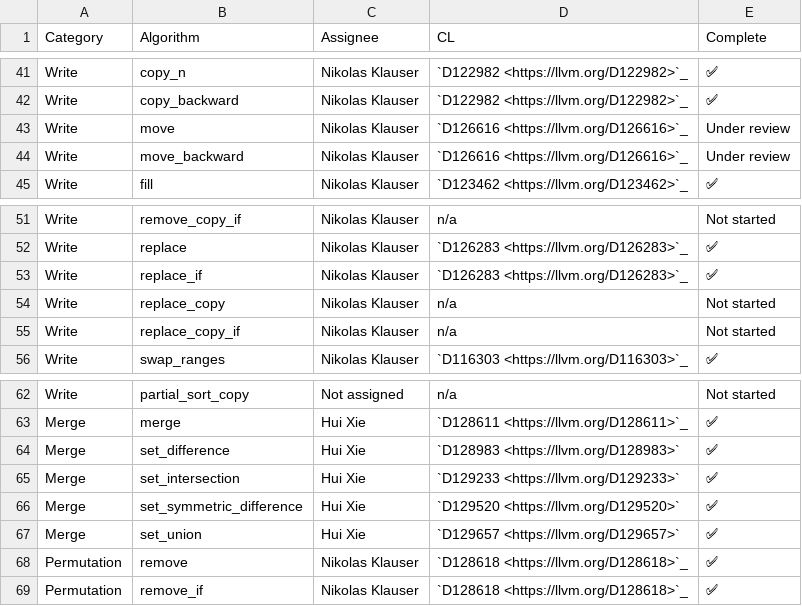
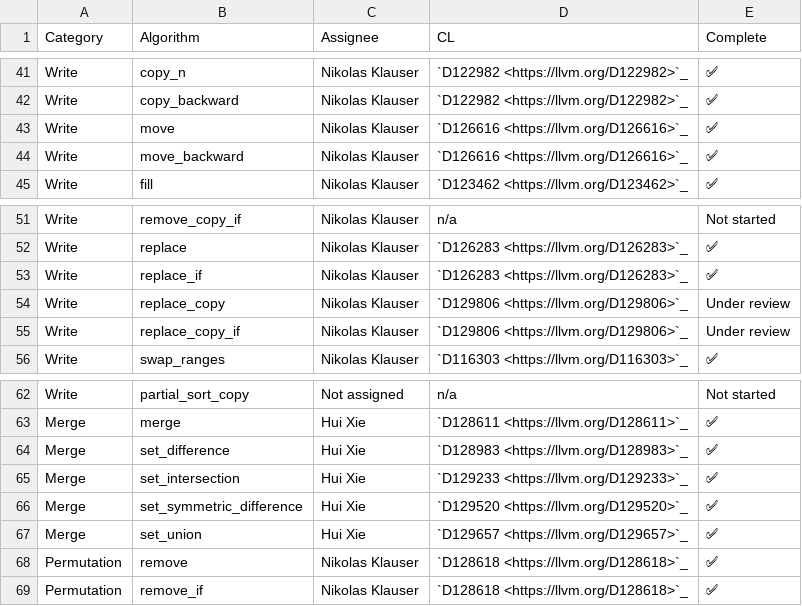
Before and after one commit to Manoj-Kumar-BV/llvm-project, a CSV file: libcxx/docs/Status/RangesAlgorithms.csv, drawn as a sheet; only a part is shown, gaps mark what is left out.

Commit message:
[libc++] Update RangesAlgorithms.csv

```diff
--- a/libcxx/docs/Status/RangesAlgorithms.csv
+++ b/libcxx/docs/Status/RangesAlgorithms.csv
@@ -42,4 +42,4 @@ Write,copy_n,Nikolas Klauser,`D122982 <https://llvm.org/D122982>`_,✅
 Write,copy_backward,Nikolas Klauser,`D122982 <https://llvm.org/D122982>`_,✅
-Write,move,Nikolas Klauser,`D126616 <https://llvm.org/D126616>`_,Under review
-Write,move_backward,Nikolas Klauser,`D126616 <https://llvm.org/D126616>`_,Under review
+Write,move,Nikolas Klauser,`D126616 <https://llvm.org/D126616>`_,✅
+Write,move_backward,Nikolas Klauser,`D126616 <https://llvm.org/D126616>`_,✅
 Write,fill,Nikolas Klauser,`D123462 <https://llvm.org/D123462>`_,✅
@@ -53,4 +53,4 @@ Write,replace,Nikolas Klauser,`D126283 <https://llvm.org/D126283>`_,✅
 Write,replace_if,Nikolas Klauser,`D126283 <https://llvm.org/D126283>`_,✅
-Write,replace_copy,Nikolas Klauser,n/a,Not started
-Write,replace_copy_if,Nikolas Klauser,n/a,Not started
+Write,replace_copy,Nikolas Klauser,`D129806 <https://llvm.org/D129806>`_,Under review
+Write,replace_copy_if,Nikolas Klauser,`D129806 <https://llvm.org/D129806>`_,Under review
 Write,swap_ranges,Nikolas Klauser,`D116303 <https://llvm.org/D116303>`_,✅
@@ -63,6 +63,6 @@ Write,partial_sort_copy,Not assigned,n/a,Not started
 Merge,merge,Hui Xie,`D128611 <https://llvm.org/D128611>`_,✅
-Merge,set_difference,Hui Xie,`D128983 <https://llvm.org/D128983>`,✅
-Merge,set_intersection,Hui Xie,`D129233 <https://llvm.org/D129233>`,✅
-Merge,set_symmetric_difference,Hui Xie,`D129520 <https://llvm.org/D129520>`,✅
-Merge,set_union,Hui Xie,`D129657 <https://llvm.org/D129657>`,✅
+Merge,set_difference,Hui Xie,`D128983 <https://llvm.org/D128983>`_,✅
+Merge,set_intersection,Hui Xie,`D129233 <https://llvm.org/D129233>`_,✅
+Merge,set_symmetric_difference,Hui Xie,`D129520 <https://llvm.org/D129520>`_,✅
+Merge,set_union,Hui Xie,`D129657 <https://llvm.org/D129657>`_,✅
 Permutation,remove,Nikolas Klauser,`D128618 <https://llvm.org/D128618>`_,✅
```
